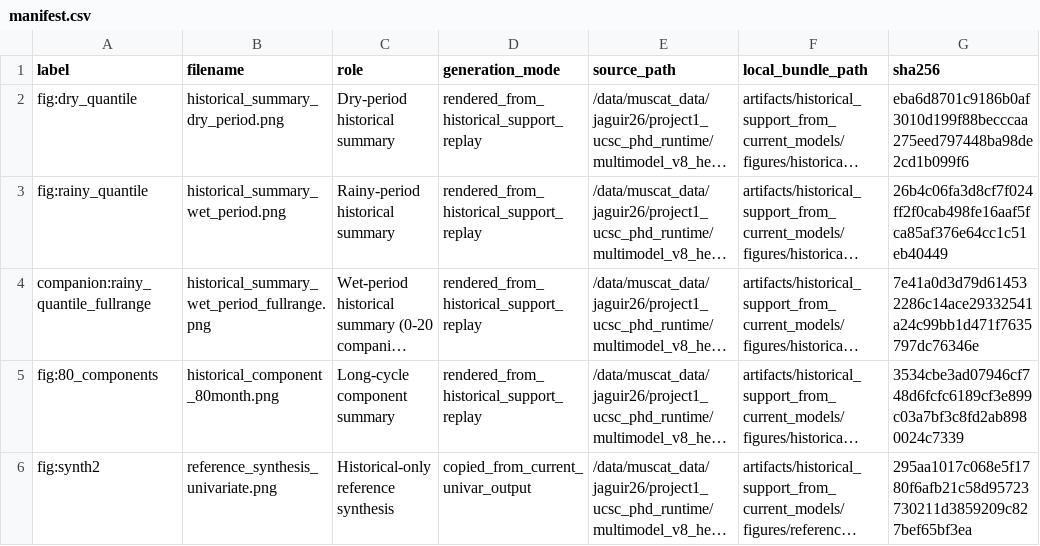
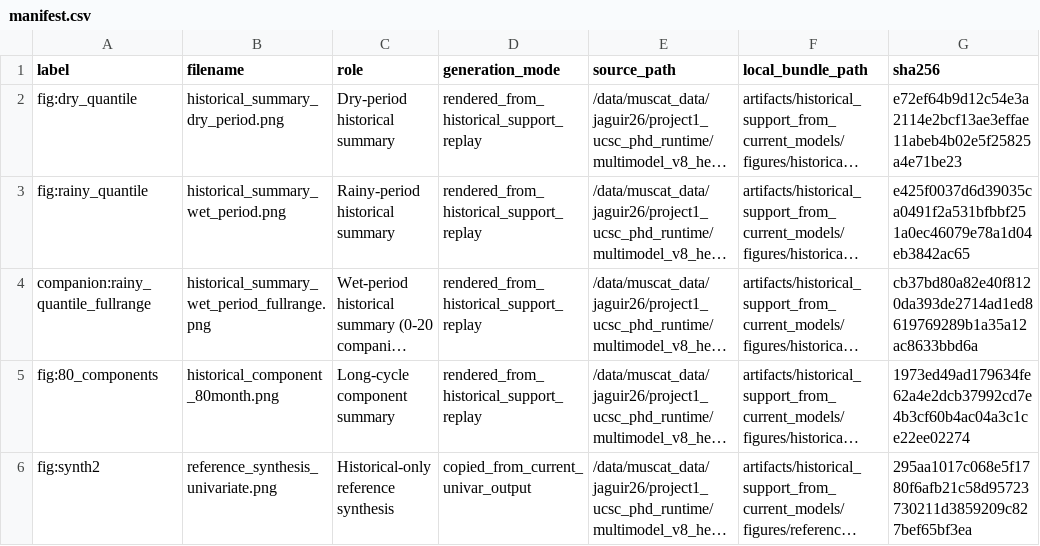
Before and after one commit to AntonioAPDL/Evironmetrics---REVISED-DOC-2, a CSV file: artifacts/historical_support_from_current_models/manifest.csv, drawn as a sheet; long unchanged cells end in …; the diff names each change by its address in the sheet, - before the commit and + after, or states it on an @@ line.

```diff
--- a/artifacts/historical_support_from_current_models/manifest.csv
+++ b/artifacts/historical_support_from_current_models/manifest.csv
-G2 (sha256): eba6d8701c9186b0af3010d199f88becccaa275eed797448ba98de2cd1b099f6
+G2 (sha256): e72ef64b9d12c54e3a2114e2bcf13ae3effae11abeb4b02e5f25825a4e71be23
-G3 (sha256): 26b4c06fa3d8cf7f024ff2f0cab498fe16aaf5fca85af376e64cc1c51eb40449
+G3 (sha256): e425f0037d6d39035ca0491f2a531bfbbf251a0ec46079e78a1d04eb3842ac65
-G4 (sha256): 7e41a0d3d79d614532286c14ace29332541a24c99bb1d471f7635797dc76346e
+G4 (sha256): cb37bd80a82e40f8120da393de2714ad1ed8619769289b1a35a12ac8633bbd6a
-G5 (sha256): 3534cbe3ad07946cf748d6fcfc6189cf3e899c03a7bf3c8fd2ab8980024c7339
+G5 (sha256): 1973ed49ad179634fe62a4e2dcb37992cd7e4b3cf60b4ac04a3c1ce22ee02274
```
Also changed, not shown: Figures/mirror_manifest.csv, reports/manuscript_asset_review/figure_manifest.csv, 24 other files.
